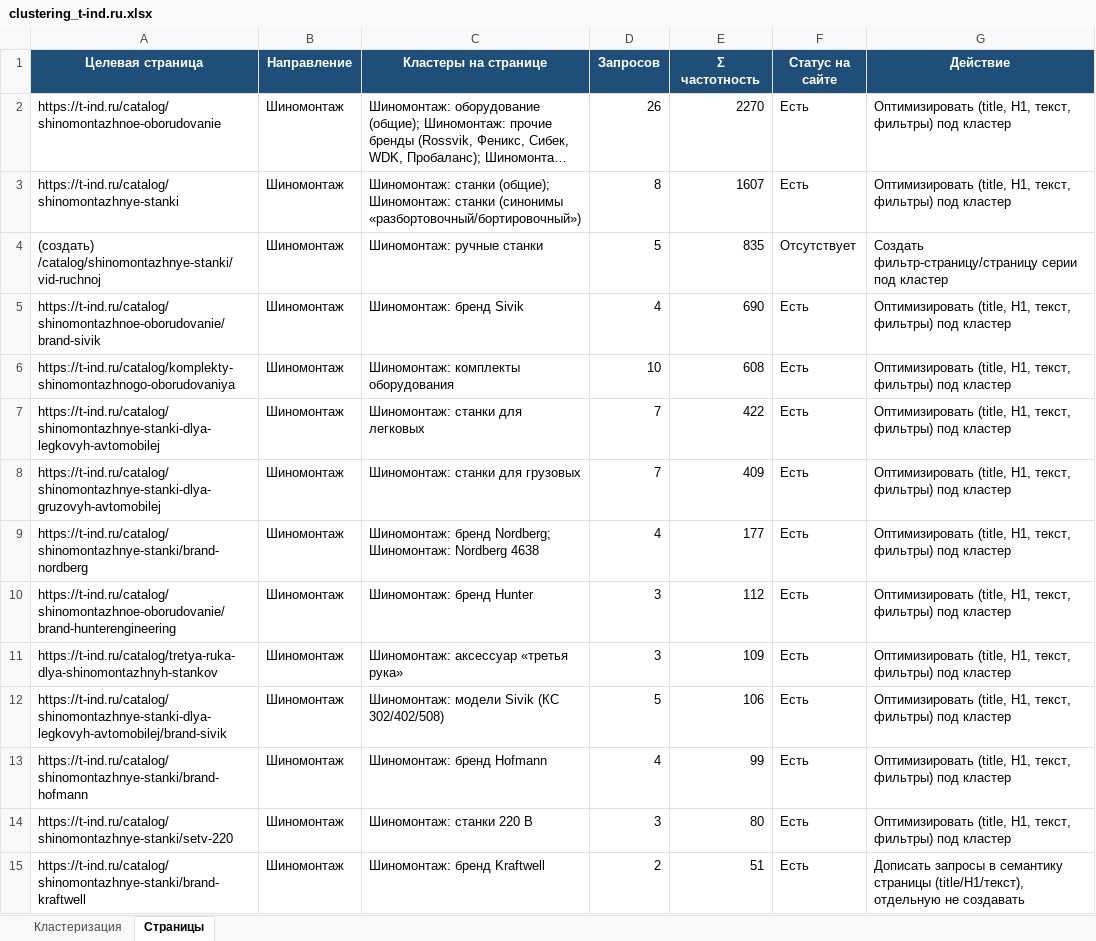
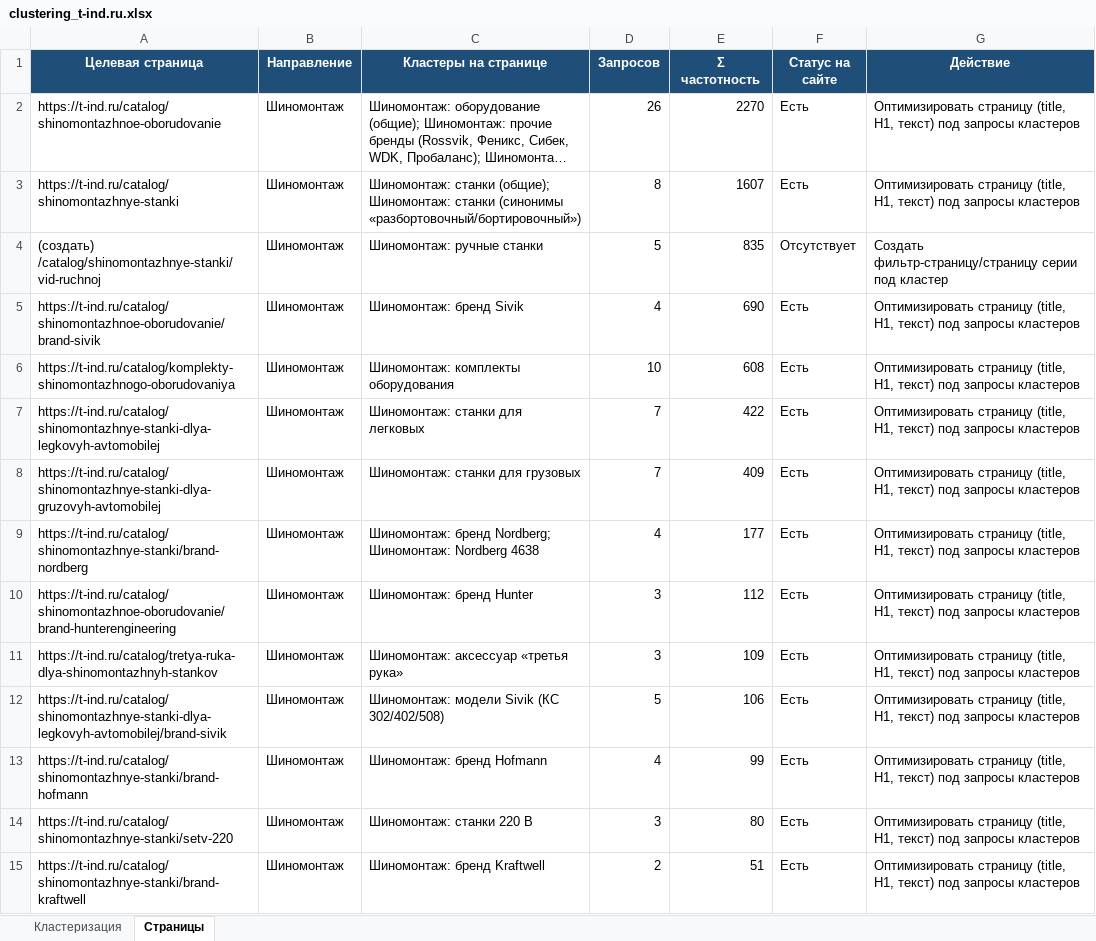
Before and after one commit to Elena20051990/1, an Excel workbook: clustering_t-ind.ru.xlsx, sheet Страницы, drawn as a sheet; only a part is shown; long unchanged cells end in …; values as stored, in another font and other column widths than the file's, no borders; the diff covers the shown part only; the diff names each change by its address in the sheet, - before the commit and + after, or states it on an @@ line.

```diff
--- a/clustering_t-ind.ru.xlsx (sheet Страницы)
+++ b/clustering_t-ind.ru.xlsx (sheet Страницы)
-G2:G3 (Действие): Оптимизировать (title, H1, текст, фильтры) под кластер
+G2:G3 (Действие): Оптимизировать страницу (title, H1, текст) под запросы кластеров
-G5:G14 (Действие): Оптимизировать (title, H1, текст, фильтры) под кластер
+G5:G14 (Действие): Оптимизировать страницу (title, H1, текст) под запросы кластеров
-G15 (Действие): Дописать запросы в семантику страницы (title/H1/текст), отдельную не создавать
+G15 (Действие): Оптимизировать страницу (title, H1, текст) под запросы кластеров
```
Also changed, not shown: 22 edited cells elsewhere in this sheet, sheet Кластеризация, semantic_core_t-ind.ru.xlsx.
